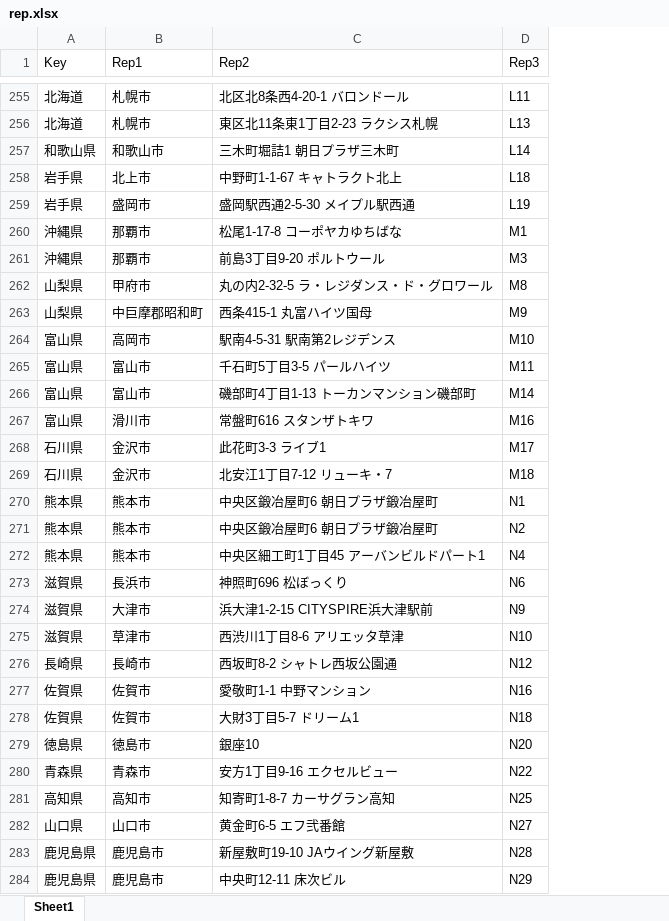
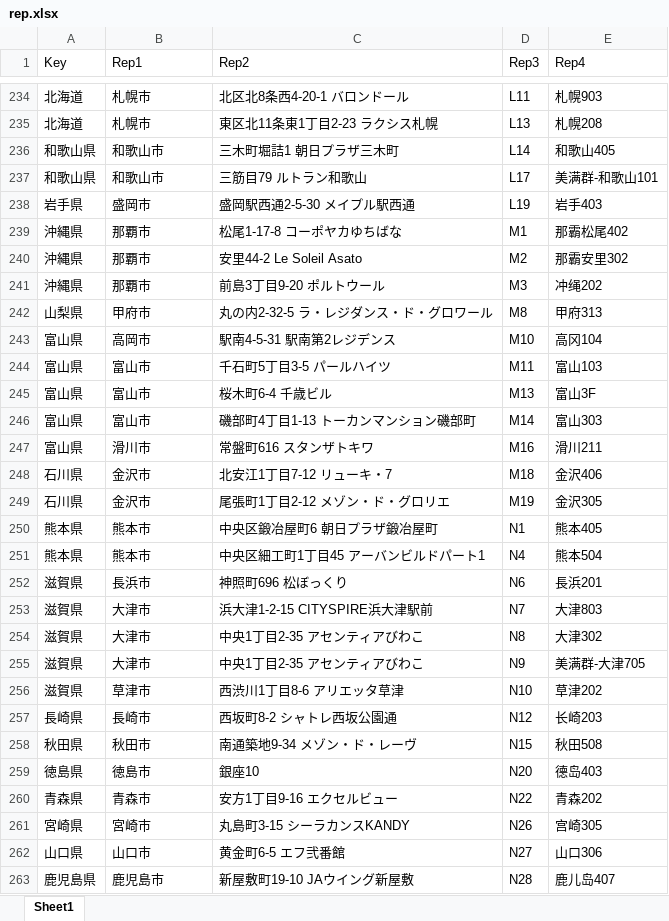
Before and after one commit to vhd0/telegram-template-bot, an Excel workbook: rep.xlsx, sheet Sheet1, drawn as a sheet; only a part is shown, gaps mark what is left out; values as stored, in another font and other column widths than the file's, no cell formats; removed rows and columns are numbered as before the commit, all else as after; the diff covers the shown part only; the diff names each change by its address in the sheet, - before the commit and + after, or states it on an @@ line.

Commit message:
update 260525

```diff
--- a/rep.xlsx (sheet Sheet1)
+++ b/rep.xlsx (sheet Sheet1)
+column E (Rep4), rows 234-236: 札幌903 | 札幌208 | 和歌山405; rows 238-239: 岩手403 | 那霸松尾402; rows 241-244: 冲绳202 | 甲府313 | 高冈104 | 富山103; rows 246-248: 富山303 | 滑川211 | 金沢406; rows 250-253: 熊本405 | 熊本504 | 長浜201 | 大津803; rows 256-257: 草津202 | 长崎203; rows 259-260: 德岛403 | 青森202; rows 262-263: 山口306 | 鹿儿岛407
-row 258: 岩手県 | 北上市 | 中野町1-1-67 キャトラクト北上 | L18
+row 237: 和歌山県 | 和歌山市 | 三筋目79 ルトラン和歌山 | L17 | 美满群-和歌山101
+row 240: 沖縄県 | 那覇市 | 安里44-2 Le Soleil Asato | M2 | 那霸安里302
-row 263: 山梨県 | 中巨摩郡昭和町 | 西条415-1 丸富ハイツ国母 | M9
+row 245: 富山県 | 富山市 | 桜木町6-4 千歳ビル | M13 | 富山3F
-row 268: 石川県 | 金沢市 | 此花町3-3 ライブ1 | M17
+row 249: 石川県 | 金沢市 | 尾張町1丁目2-12 メゾン・ド・グロリエ | M19 | 金沢305
-row 271: 熊本県 | 熊本市 | 中央区鍛冶屋町6 朝日プラザ鍛冶屋町 | N2
-D253 (Rep3): N9
+D253 (Rep3): N7
+row 254: 滋賀県 | 大津市 | 中央1丁目2-35 アセンティアびわこ | N8 | 大津302
+row 255: 滋賀県 | 大津市 | 中央1丁目2-35 アセンティアびわこ | N9 | 美满群-大津705
-row 277: 佐賀県 | 佐賀市 | 愛敬町1-1 中野マンション | N16
-row 278: 佐賀県 | 佐賀市 | 大財3丁目5-7 ドリーム1 | N18
+row 258: 秋田県 | 秋田市 | 南通築地9-34 メゾン・ド・レーヴ | N15 | 秋田508
-row 281: 高知県 | 高知市 | 知寄町1-8-7 カーサグラン高知 | N25
+row 261: 宮崎県 | 宮崎市 | 丸島町3-15 シーラカンスKANDY | N26 | 宫崎305
-row 284: 鹿児島県 | 鹿児島市 | 中央町12-11 床次ビル | N29
```
Also changed, not shown: 25 added rows, 45 removed rows and 72 edited cells elsewhere in this sheet, cell formats.
